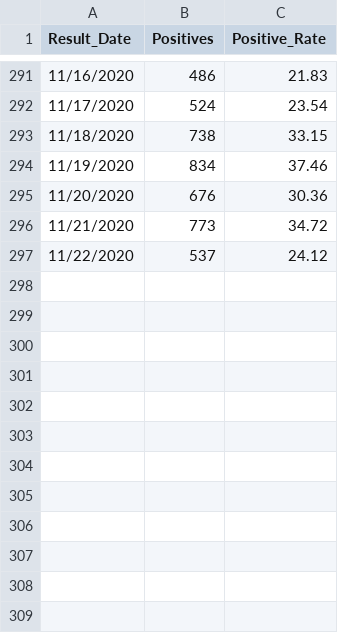
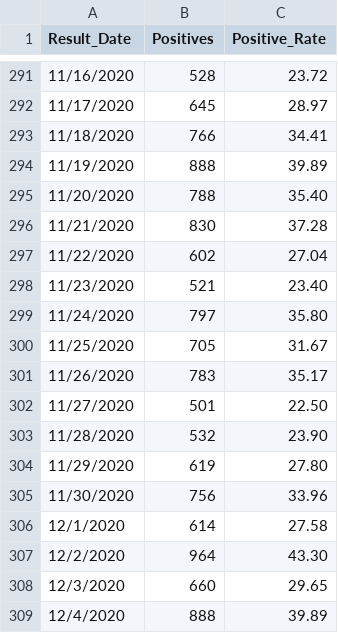
Before and after one commit to abrauninger/covid-dashboard, a CSV file: king-county-data-download/daily-counts-and-rate-latest-positives.csv, drawn as a sheet; only a part is shown, gaps mark what is left out; the diff covers the shown part only.

```diff
--- a/king-county-data-download/daily-counts-and-rate-latest-positives.csv
+++ b/king-county-data-download/daily-counts-and-rate-latest-positives.csv
@@ -291,7 +291,19 @@
-11/16/2020,486,21.83
-11/17/2020,524,23.54
-11/18/2020,738,33.15
-11/19/2020,834,37.46
-11/20/2020,676,30.36
-11/21/2020,773,34.72
-11/22/2020,537,24.12
+11/16/2020,528,23.72
+11/17/2020,645,28.97
+11/18/2020,766,34.41
+11/19/2020,888,39.89
+11/20/2020,788,35.40
+11/21/2020,830,37.28
+11/22/2020,602,27.04
+11/23/2020,521,23.40
+11/24/2020,797,35.80
+11/25/2020,705,31.67
+11/26/2020,783,35.17
+11/27/2020,501,22.50
+11/28/2020,532,23.90
+11/29/2020,619,27.80
+11/30/2020,756,33.96
+12/1/2020,614,27.58
+12/2/2020,964,43.30
+12/3/2020,660,29.65
+12/4/2020,888,39.89
```
Also changed, not shown: 9 added rows and 58 edited cells elsewhere in this file, king-county-data-download/daily-counts-and-rate-latest-deaths.csv, king-county-data-download/daily-counts-and-rate-latest-hospitalizations.csv, 3 other files.
